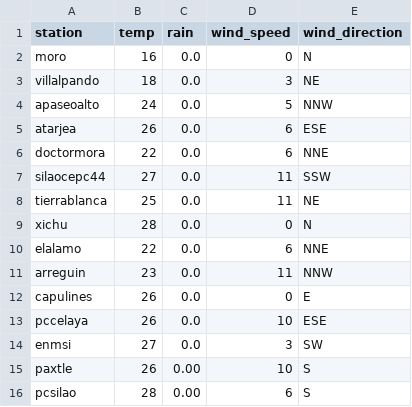
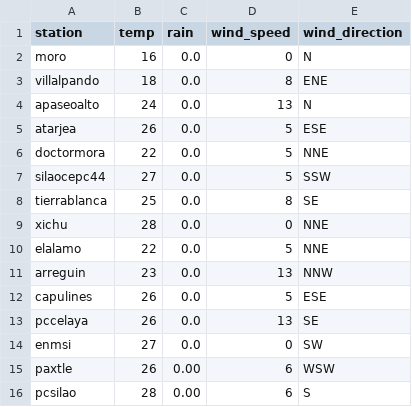
Before and after one commit to EliaquimATPC/test_appsheet-_connect, a CSV file: Rdata2.csv, drawn as a sheet.

Commit message:
Actualizacion de clima ESP32

```diff
--- a/Rdata2.csv
+++ b/Rdata2.csv
@@ -2,15 +2,15 @@ station,temp,rain,wind_speed,wind_direction
 moro,16,0.0,0,N
-villalpando,18,0.0,3,NE
-apaseoalto,24,0.0,5,NNW
-atarjea,26,0.0,6,ESE
-doctormora,22,0.0,6,NNE
-silaocepc44,27,0.0,11,SSW
-tierrablanca,25,0.0,11,NE
-xichu,28,0.0,0,N
-elalamo,22,0.0,6,NNE
-arreguin,23,0.0,11,NNW
-capulines,26,0.0,0,E
-pccelaya,26,0.0,10,ESE
-enmsi,27,0.0,3,SW
-paxtle,26,0.00,10,S
+villalpando,18,0.0,8,ENE
+apaseoalto,24,0.0,13,N
+atarjea,26,0.0,5,ESE
+doctormora,22,0.0,5,NNE
+silaocepc44,27,0.0,5,SSW
+tierrablanca,25,0.0,8,SE
+xichu,28,0.0,0,NNE
+elalamo,22,0.0,5,NNE
+arreguin,23,0.0,13,NNW
+capulines,26,0.0,5,ESE
+pccelaya,26,0.0,13,SE
+enmsi,27,0.0,0,SW
+paxtle,26,0.00,6,WSW
 pcsilao,28,0.00,6,S
```
